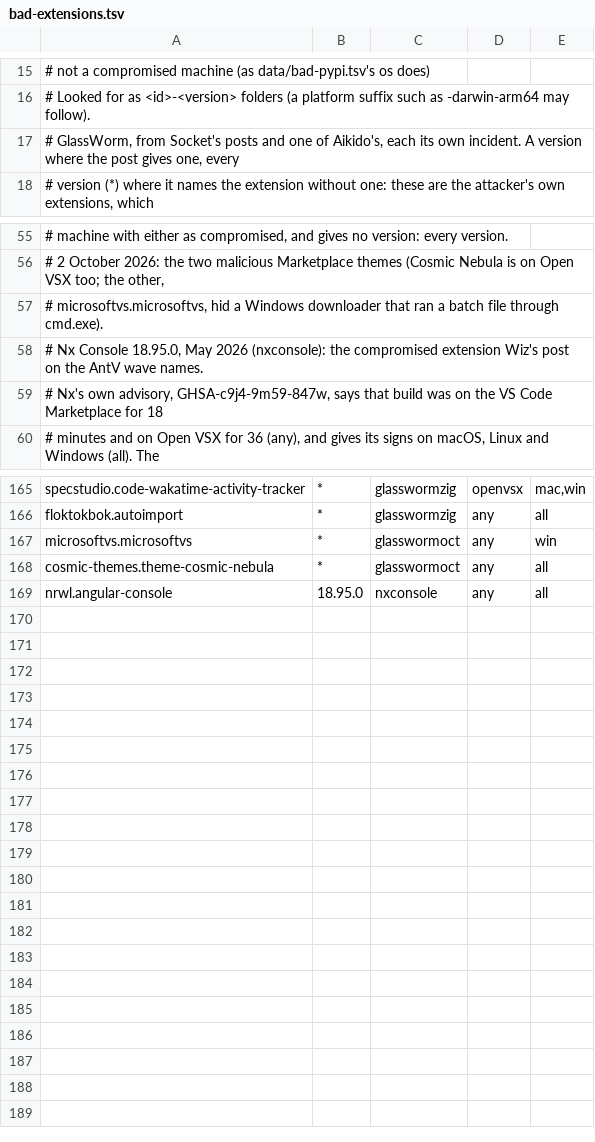
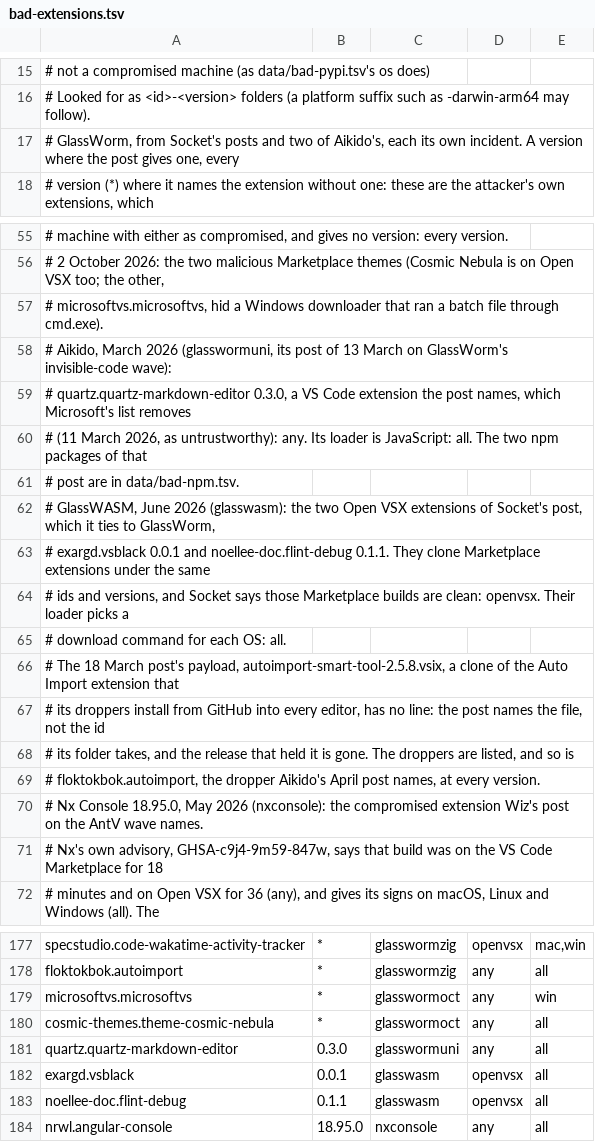
Before and after one commit to aegis-mesh/blindspot, a TSV file: data/bad-extensions.tsv, drawn as a sheet; only a part is shown, gaps mark what is left out.

```diff
--- a/data/bad-extensions.tsv
+++ b/data/bad-extensions.tsv
@@ -16,3 +16,3 @@
 # Looked for as <id>-<version> folders (a platform suffix such as -darwin-arm64 may follow).
-# GlassWorm, from Socket's posts and one of Aikido's, each its own incident. A version where the post gives one, every
+# GlassWorm, from Socket's posts and two of Aikido's, each its own incident. A version where the post gives one, every
 # version (*) where it names the extension without one: these are the attacker's own extensions, which
@@ -57,2 +57,14 @@
 #     microsoftvs.microsoftvs, hid a Windows downloader that ran a batch file through cmd.exe).
+#   Aikido, March 2026 (glasswormuni, its post of 13 March on GlassWorm's invisible-code wave):
+#     quartz.quartz-markdown-editor 0.3.0, a VS Code extension the post names, which Microsoft's list removes
+#     (11 March 2026, as untrustworthy): any. Its loader is JavaScript: all. The two npm packages of that
+#     post are in data/bad-npm.tsv.
+# GlassWASM, June 2026 (glasswasm): the two Open VSX extensions of Socket's post, which it ties to GlassWorm,
+#   exargd.vsblack 0.0.1 and noellee-doc.flint-debug 0.1.1. They clone Marketplace extensions under the same
+#   ids and versions, and Socket says those Marketplace builds are clean: openvsx. Their loader picks a
+#   download command for each OS: all.
+# The 18 March post's payload, autoimport-smart-tool-2.5.8.vsix, a clone of the Auto Import extension that
+#   its droppers install from GitHub into every editor, has no line: the post names the file, not the id
+#   its folder takes, and the release that held it is gone. The droppers are listed, and so is
+#   floktokbok.autoimport, the dropper Aikido's April post names, at every version.
 # Nx Console 18.95.0, May 2026 (nxconsole): the compromised extension Wiz's post on the AntV wave names.
@@ -168,2 +180,5 @@ microsoftvs.microsoftvs	*	glasswormoct	any	win
 cosmic-themes.theme-cosmic-nebula	*	glasswormoct	any	all
+quartz.quartz-markdown-editor	0.3.0	glasswormuni	any	all
+exargd.vsblack	0.0.1	glasswasm	openvsx	all
+noellee-doc.flint-debug	0.1.1	glasswasm	openvsx	all
 nrwl.angular-console	18.95.0	nxconsole	any	all
```
Also changed, not shown: data/bad-npm.tsv, data/incidents.tsv, 7 other files.
